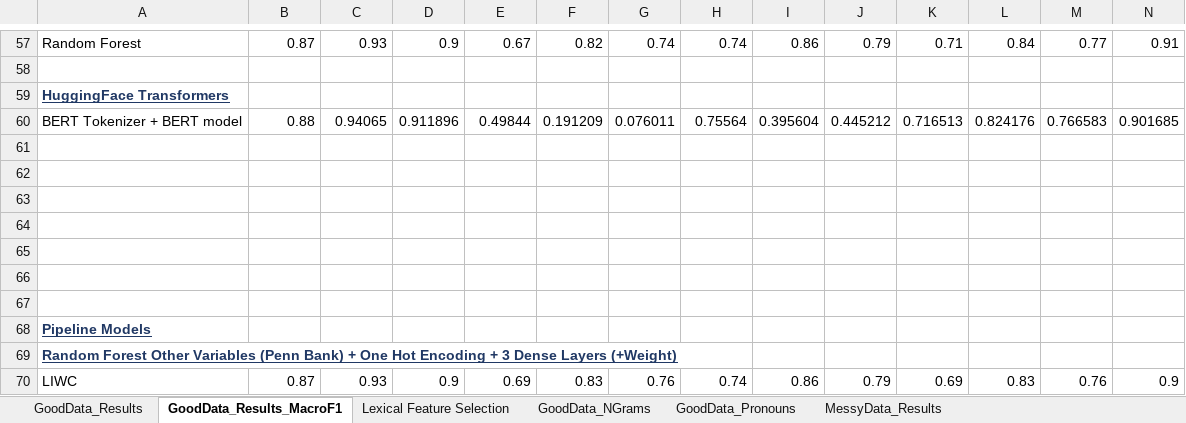
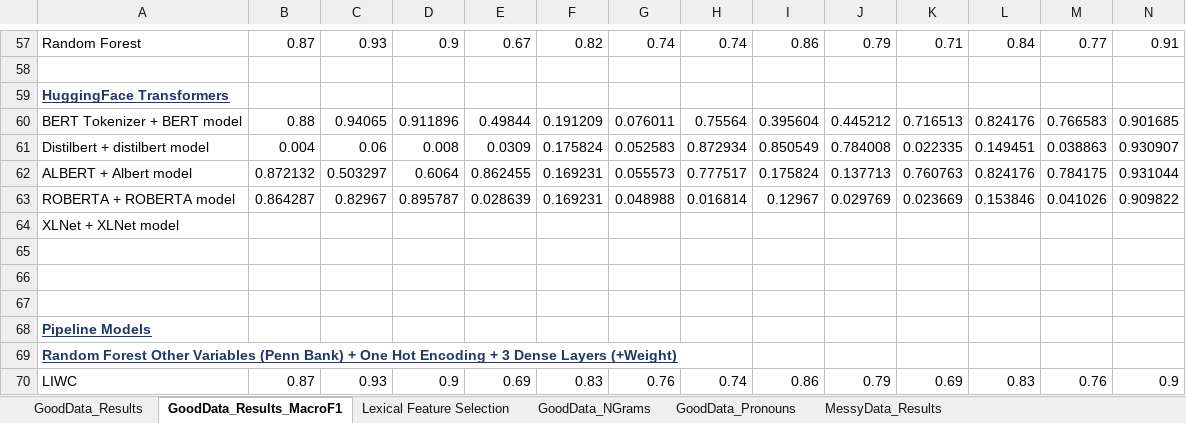
Before and after one commit to quarbby/diplomacy-betrayal, an Excel workbook: documents/results.xlsx, sheet GoodData_Results_MacroF1, drawn as a sheet; only a part is shown, gaps mark what is left out; values as stored, in another font and other column widths than the file's, no borders; rows hold the shown columns only; the diff names each change by its address in the sheet, - before the commit and + after, or states it on an @@ line.

Commit message:
models nn

```diff
--- a/documents/results.xlsx (sheet GoodData_Results_MacroF1)
+++ b/documents/results.xlsx (sheet GoodData_Results_MacroF1)
-row 61: (empty)
+row 61: Distilbert + distilbert model | 0.004 | 0.06 | 0.008 | 0.0309 | 0.175824 | 0.052583 | 0.872934 | 0.850549 | 0.784008 | 0.022335 | 0.149451 | 0.038863 | 0.930907
-row 62: (empty)
+row 62: ALBERT + Albert model | 0.872132 | 0.503297 | 0.6064 | 0.862455 | 0.169231 | 0.055573 | 0.777517 | 0.175824 | 0.137713 | 0.760763 | 0.824176 | 0.784175 | 0.931044
-row 63: (empty)
+row 63: ROBERTA + ROBERTA model | 0.864287 | 0.82967 | 0.895787 | 0.028639 | 0.169231 | 0.048988 | 0.016814 | 0.12967 | 0.029769 | 0.023669 | 0.153846 | 0.041026 | 0.909822
-A64: (empty)
+A64: XLNet + XLNet model
```
Also changed, not shown: sheet GoodData_Results, 8 other files.
